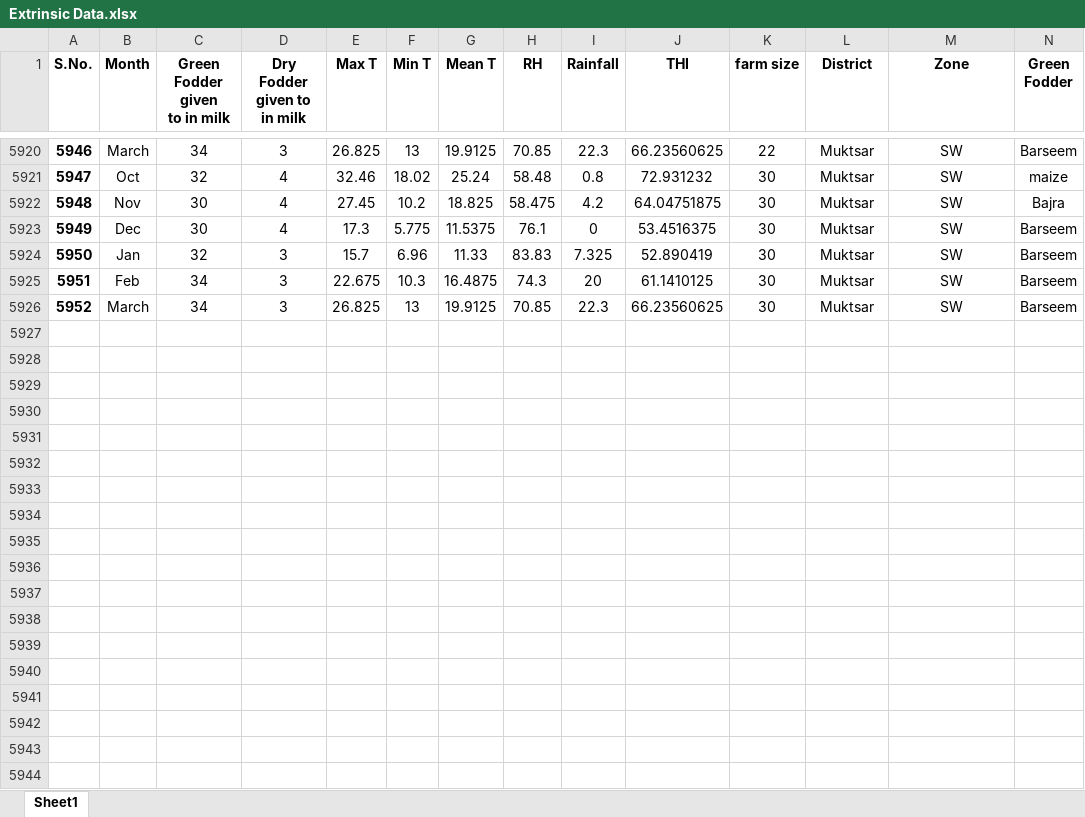
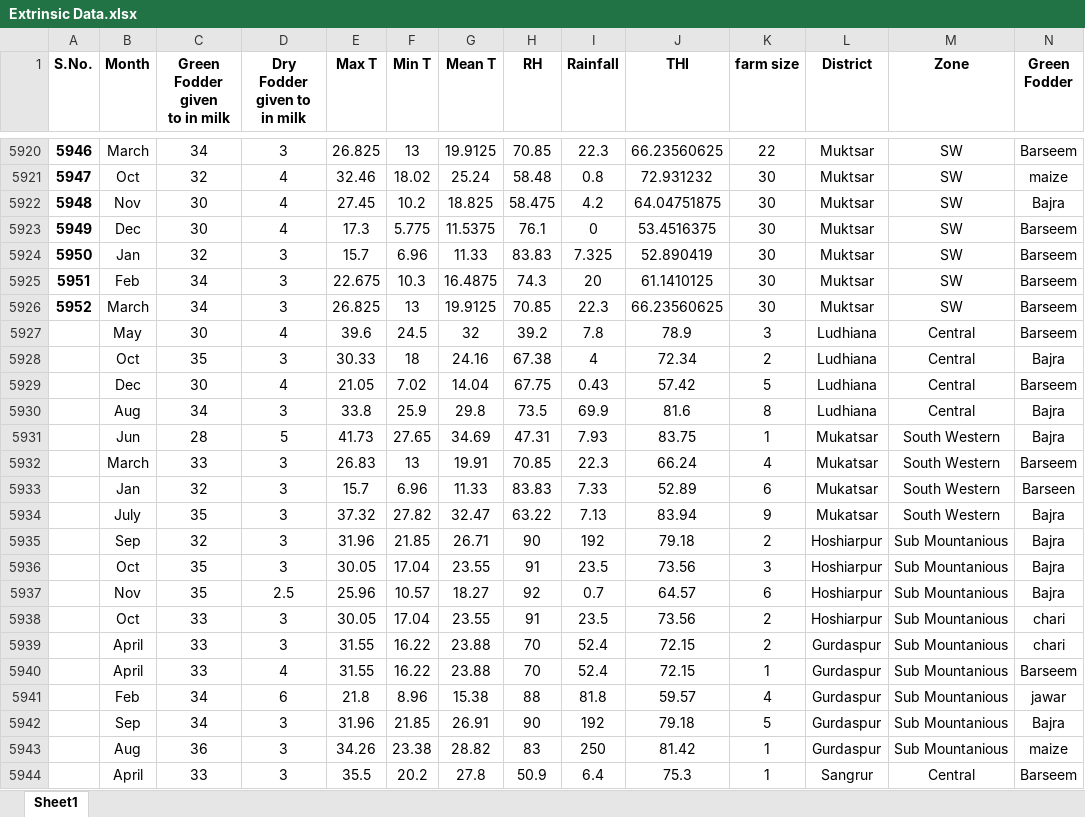
Before and after one commit to Aditya-Y-29/CP302, an Excel workbook: Processed Data/Extrinsic Data.xlsx, sheet Sheet1, drawn as a sheet; only a part is shown, gaps mark what is left out; values as stored, in another font and other column widths than the file's, no borders; rows hold the shown columns only; the diff names each change by its address in the sheet, - before the commit and + after, or states it on an @@ line.

```diff
--- a/Processed Data/Extrinsic Data.xlsx (sheet Sheet1)
+++ b/Processed Data/Extrinsic Data.xlsx (sheet Sheet1)
+row 5927:  | May | 30 | 4 | 39.6 | 24.5 | 32 | 39.2 | 7.8 | 78.9 | 3 | Ludhiana | Central | Barseem
+row 5928:  | Oct | 35 | 3 | 30.33 | 18 | 24.16 | 67.38 | 4 | 72.34 | 2 | Ludhiana | Central | Bajra
+row 5929:  | Dec | 30 | 4 | 21.05 | 7.02 | 14.04 | 67.75 | 0.43 | 57.42 | 5 | Ludhiana | Central | Barseem
+row 5930:  | Aug | 34 | 3 | 33.8 | 25.9 | 29.8 | 73.5 | 69.9 | 81.6 | 8 | Ludhiana | Central | Bajra
+row 5931:  | Jun | 28 | 5 | 41.73 | 27.65 | 34.69 | 47.31 | 7.93 | 83.75 | 1 | Mukatsar | South Western | Bajra
+row 5932:  | March | 33 | 3 | 26.83 | 13 | 19.91 | 70.85 | 22.3 | 66.24 | 4 | Mukatsar | South Western | Barseem
+row 5933:  | Jan | 32 | 3 | 15.7 | 6.96 | 11.33 | 83.83 | 7.33 | 52.89 | 6 | Mukatsar | South Western | Barseen
+row 5934:  | July | 35 | 3 | 37.32 | 27.82 | 32.47 | 63.22 | 7.13 | 83.94 | 9 | Mukatsar | South Western | Bajra
+row 5935:  | Sep | 32 | 3 | 31.96 | 21.85 | 26.71 | 90 | 192 | 79.18 | 2 | Hoshiarpur | Sub Mountanious | Bajra
+row 5936:  | Oct | 35 | 3 | 30.05 | 17.04 | 23.55 | 91 | 23.5 | 73.56 | 3 | Hoshiarpur | Sub Mountanious | Bajra
+row 5937:  | Nov | 35 | 2.5 | 25.96 | 10.57 | 18.27 | 92 | 0.7 | 64.57 | 6 | Hoshiarpur | Sub Mountanious | Bajra
+row 5938:  | Oct | 33 | 3 | 30.05 | 17.04 | 23.55 | 91 | 23.5 | 73.56 | 2 | Hoshiarpur | Sub Mountanious | chari
+row 5939:  | April | 33 | 3 | 31.55 | 16.22 | 23.88 | 70 | 52.4 | 72.15 | 2 | Gurdaspur | Sub Mountanious | chari
+row 5940:  | April | 33 | 4 | 31.55 | 16.22 | 23.88 | 70 | 52.4 | 72.15 | 1 | Gurdaspur | Sub Mountanious | Barseem
+row 5941:  | Feb | 34 | 6 | 21.8 | 8.96 | 15.38 | 88 | 81.8 | 59.57 | 4 | Gurdaspur | Sub Mountanious | jawar
+row 5942:  | Sep | 34 | 3 | 31.96 | 21.85 | 26.91 | 90 | 192 | 79.18 | 5 | Gurdaspur | Sub Mountanious | Bajra
+row 5943:  | Aug | 36 | 3 | 34.26 | 23.38 | 28.82 | 83 | 250 | 81.42 | 1 | Gurdaspur | Sub Mountanious | maize
+row 5944:  | April | 33 | 3 | 35.5 | 20.2 | 27.8 | 50.9 | 6.4 | 75.3 | 1 | Sangrur | Central | Barseem
```
Also changed, not shown: HotEncodedData/InEncode.xlsx, TDataEx.xlsx, 3 other files.
